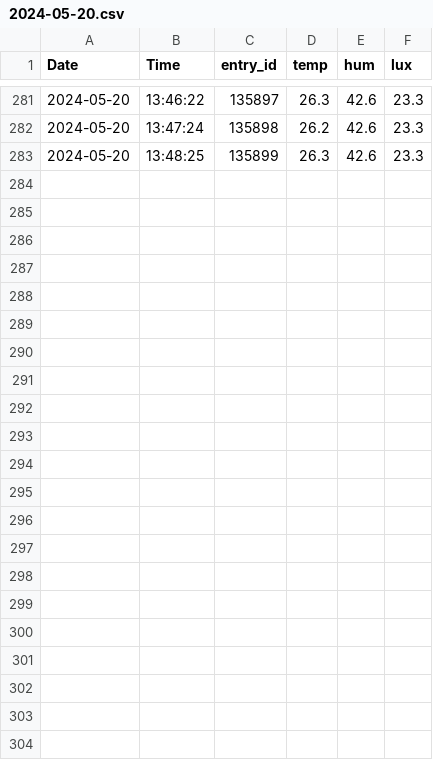
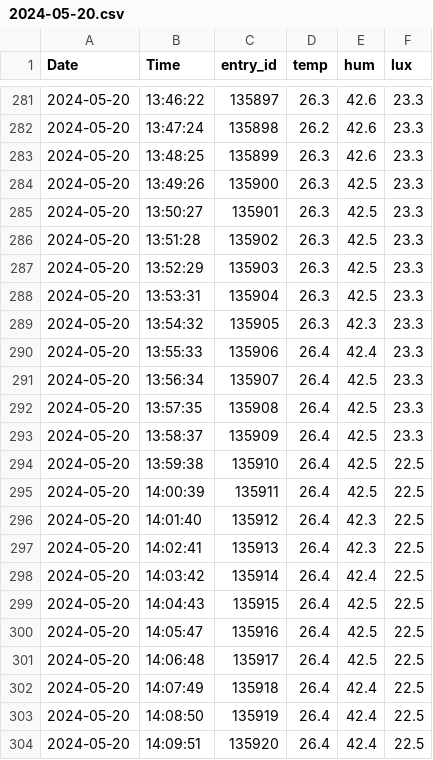
Before and after one commit to Yanghuiwon22/chamber_data, a CSV file: output/2024-05-20.csv, drawn as a sheet; only a part is shown, gaps mark what is left out.

Commit message:
Update Data - 2024-05-20

```diff
--- a/output/2024-05-20.csv
+++ b/output/2024-05-20.csv
@@ -283 +283,22 @@ Date,Time,entry_id,temp,hum,lux
 2024-05-20,13:48:25,135899,26.3,42.6,23.3
+2024-05-20,13:49:26,135900,26.3,42.5,23.3
+2024-05-20,13:50:27,135901,26.3,42.5,23.3
+2024-05-20,13:51:28,135902,26.3,42.5,23.3
+2024-05-20,13:52:29,135903,26.3,42.5,23.3
+2024-05-20,13:53:31,135904,26.3,42.5,23.3
+2024-05-20,13:54:32,135905,26.3,42.3,23.3
+2024-05-20,13:55:33,135906,26.4,42.4,23.3
+2024-05-20,13:56:34,135907,26.4,42.5,23.3
+2024-05-20,13:57:35,135908,26.4,42.5,23.3
+2024-05-20,13:58:37,135909,26.4,42.5,23.3
+2024-05-20,13:59:38,135910,26.4,42.5,22.5
+2024-05-20,14:00:39,135911,26.4,42.5,22.5
+2024-05-20,14:01:40,135912,26.4,42.3,22.5
+2024-05-20,14:02:41,135913,26.4,42.3,22.5
+2024-05-20,14:03:42,135914,26.4,42.4,22.5
+2024-05-20,14:04:43,135915,26.4,42.5,22.5
+2024-05-20,14:05:47,135916,26.4,42.5,22.5
+2024-05-20,14:06:48,135917,26.4,42.5,22.5
+2024-05-20,14:07:49,135918,26.4,42.4,22.5
+2024-05-20,14:08:50,135919,26.4,42.4,22.5
+2024-05-20,14:09:51,135920,26.4,42.4,22.5
```
Also changed, not shown: 1 other file.
